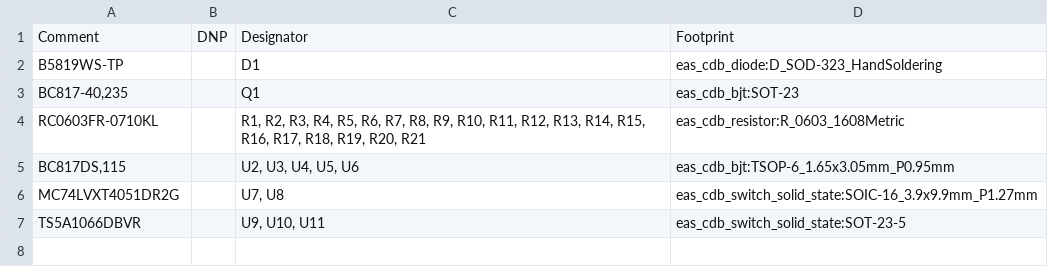
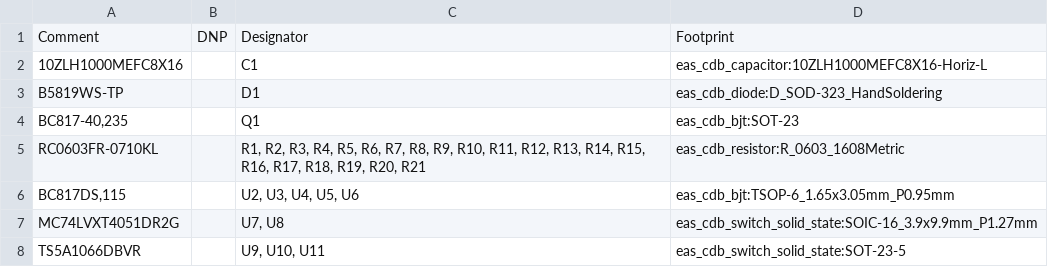
Before and after one commit to sideprojectslab/blue-64, a CSV file: development/hardware/bom.csv, drawn as a sheet.

```diff
--- a/development/hardware/bom.csv
+++ b/development/hardware/bom.csv
@@ -1,2 +1,3 @@
 "Comment","DNP","Designator","Footprint"
+"10ZLH1000MEFC8X16","","C1","eas_cdb_capacitor:10ZLH1000MEFC8X16-Horiz-L"
 "B5819WS-TP","","D1","eas_cdb_diode:D_SOD-323_HandSoldering"
```
Also changed, not shown: 17 other files.
